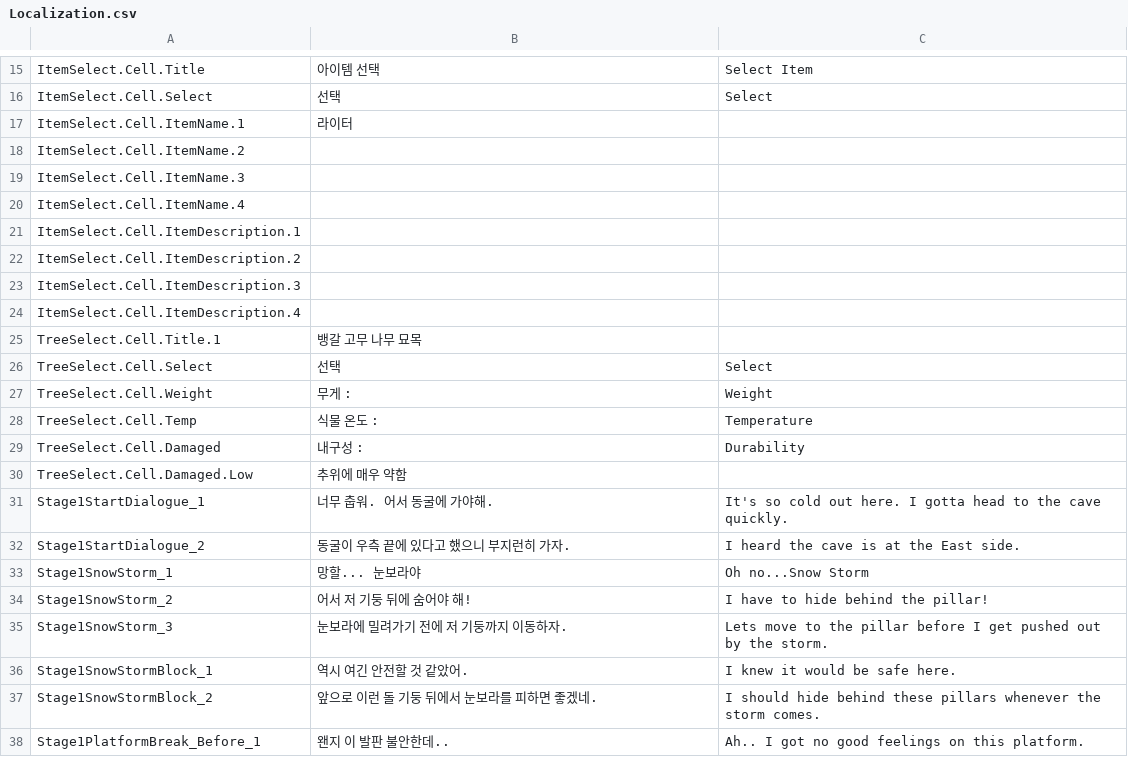
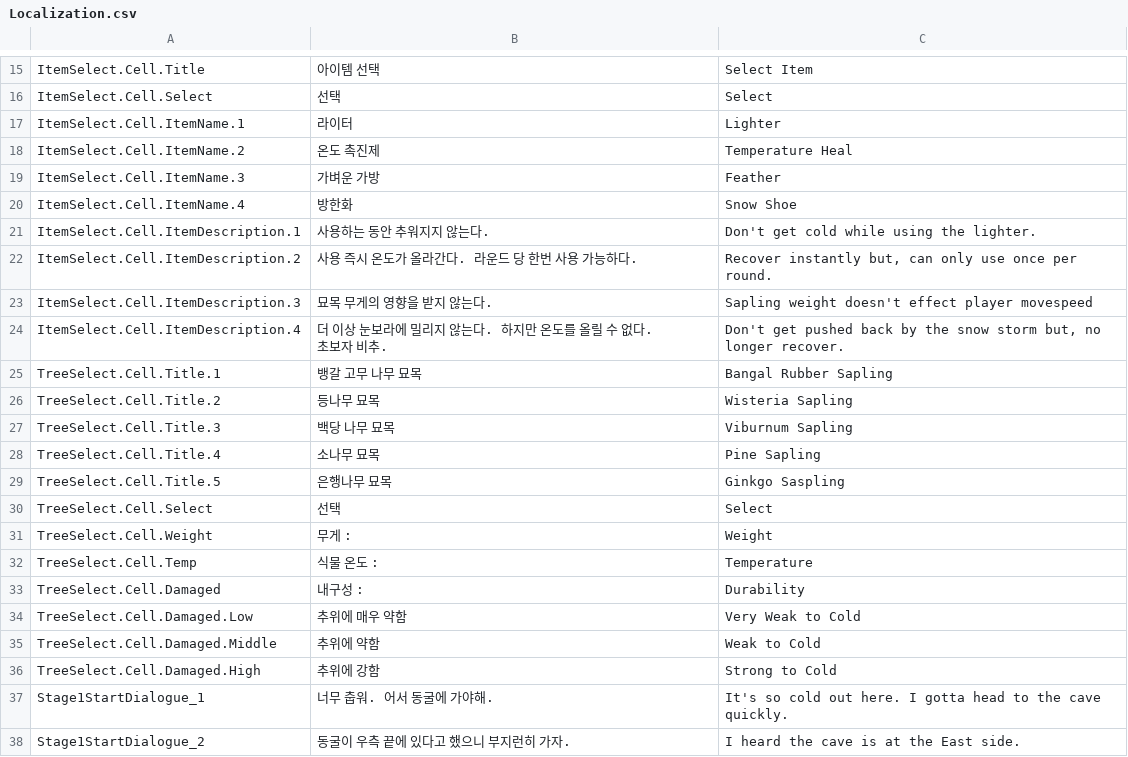
Before and after one commit to JaeJoonSim/RedGamJam, a CSV file: Assets/SimpleLocalization/Resources/Localization/Localization.csv, drawn as a sheet; only a part is shown, gaps mark what is left out; the shorter side is filled out with more unchanged rows.

Commit message:
Fix Lighter Bug

```diff
--- a/Assets/SimpleLocalization/Resources/Localization/Localization.csv
+++ b/Assets/SimpleLocalization/Resources/Localization/Localization.csv
@@ -16,11 +16,15 @@ ItemSelect.Cell.Title,아이템 선택,Select Item
 ItemSelect.Cell.Select,선택,Select
-ItemSelect.Cell.ItemName.1,라이터,
-ItemSelect.Cell.ItemName.2,,
-ItemSelect.Cell.ItemName.3,,
-ItemSelect.Cell.ItemName.4,,
-ItemSelect.Cell.ItemDescription.1,,
-ItemSelect.Cell.ItemDescription.2,,
-ItemSelect.Cell.ItemDescription.3,,
-ItemSelect.Cell.ItemDescription.4,,
-TreeSelect.Cell.Title.1,뱅갈 고무 나무 묘목,
+ItemSelect.Cell.ItemName.1,라이터,Lighter
+ItemSelect.Cell.ItemName.2,온도 촉진제,Temperature Heal
+ItemSelect.Cell.ItemName.3,가벼운 가방,Feather
+ItemSelect.Cell.ItemName.4,방한화,Snow Shoe
+ItemSelect.Cell.ItemDescription.1,사용하는 동안 추워지지 않는다.,Don't get cold while using the lighter.
+ItemSelect.Cell.ItemDescription.2,사용 즉시 온도가 올라간다. 라운드 당 한번 사용 가능하다.,"Recover instantly but, can only use once per round."
+ItemSelect.Cell.ItemDescription.3,묘목 무게의 영향을 받지 않는다.,Sapling weight doesn't effect player movespeed
+ItemSelect.Cell.ItemDescription.4,더 이상 눈보라에 밀리지 않는다. 하지만 온도를 올릴 수 없다. 초보자 비추.,"Don't get pushed back by the snow storm but, no longer recover."
+TreeSelect.Cell.Title.1,뱅갈 고무 나무 묘목,Bangal Rubber Sapling
+TreeSelect.Cell.Title.2,등나무 묘목,Wisteria Sapling
+TreeSelect.Cell.Title.3,백당 나무 묘목,Viburnum Sapling
+TreeSelect.Cell.Title.4,소나무 묘목,Pine Sapling
+TreeSelect.Cell.Title.5,은행나무 묘목,Ginkgo Saspling
 TreeSelect.Cell.Select,선택,Select
@@ -29,3 +33,5 @@ TreeSelect.Cell.Temp,식물 온도 : ,Temperature
 TreeSelect.Cell.Damaged,내구성 : ,Durability
-TreeSelect.Cell.Damaged.Low,추위에 매우 약함,
+TreeSelect.Cell.Damaged.Low,추위에 매우 약함,Very Weak to Cold
+TreeSelect.Cell.Damaged.Middle,추위에 약함,Weak to Cold
+TreeSelect.Cell.Damaged.High,추위에 강함,Strong to Cold
 Stage1StartDialogue_1,너무 춥워. 어서 동굴에 가야해.,It's so cold out here. I gotta head to the cave quickly.
```
Also changed, not shown: 5 other files.
